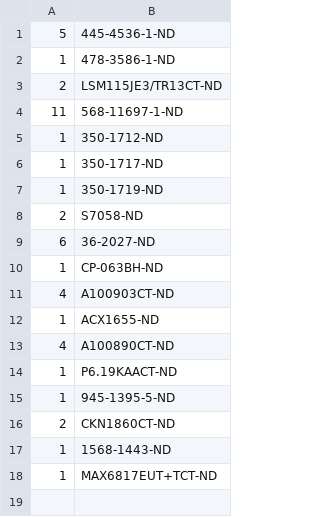
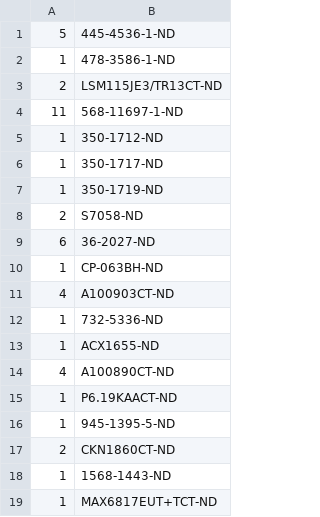
Before and after one commit to janelia-kicad/modular_device_base_5x3, a CSV file: bom/digikey_order_pcb.csv, drawn as a sheet.

```diff
--- a/bom/digikey_order_pcb.csv
+++ b/bom/digikey_order_pcb.csv
@@ -11,2 +11,3 @@
 4,A100903CT-ND
+1,732-5336-ND
 1,ACX1655-ND
```
Also changed, not shown: bom/bom_pcb.csv, 7 other files.
